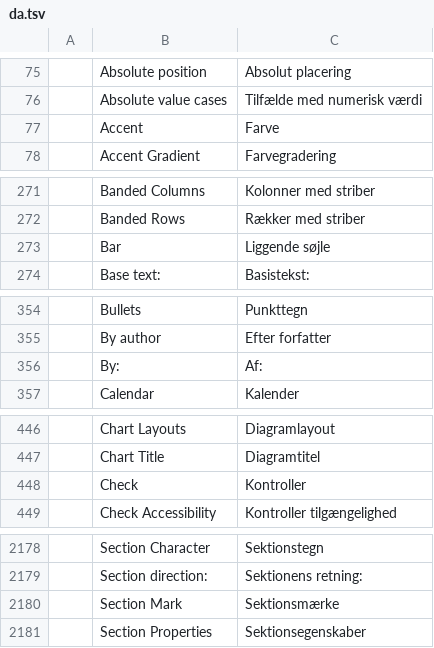
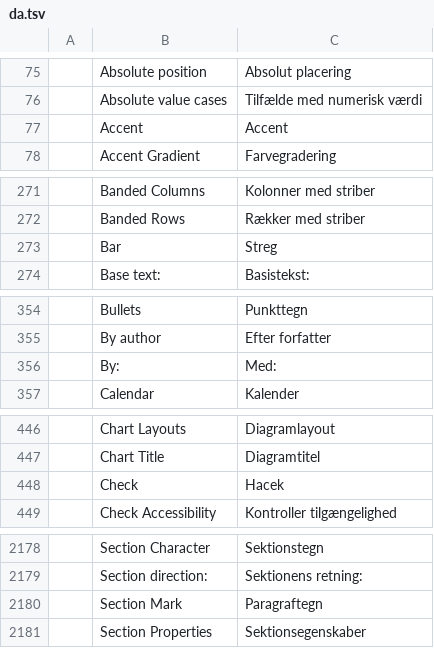
Before and after one commit to chatraweechai/doc4me, a TSV file: crates/ui-egui/src/i18n/da.tsv, drawn as a sheet; only a part is shown, gaps mark what is left out.

```diff
--- a/crates/ui-egui/src/i18n/da.tsv
+++ b/crates/ui-egui/src/i18n/da.tsv
@@ -76,3 +76,3 @@
 	Absolute value cases	Tilfælde med numerisk værdi
-	Accent	Farve
+	Accent	Accent
 	Accent Gradient	Farvegradering
@@ -272,3 +272,3 @@
 	Banded Rows	Rækker med striber
-	Bar	Liggende søjle
+	Bar	Streg
 	Base text:	Basistekst:
@@ -355,3 +355,3 @@
 	By author	Efter forfatter
-	By:	Af:
+	By:	Med:
 	Calendar	Kalender
@@ -447,3 +447,3 @@
 	Chart Title	Diagramtitel
-	Check	Kontroller
+	Check	Hacek
 	Check Accessibility	Kontroller tilgængelighed
@@ -2179,3 +2179,3 @@
 	Section direction:	Sektionens retning:
-	Section Mark	Sektionsmærke
+	Section Mark	Paragraftegn
 	Section Properties	Sektionsegenskaber
```
Also changed, not shown: crates/ui-egui/src/i18n/cs.tsv, crates/ui-egui/src/i18n/es.tsv, 24 other files.
